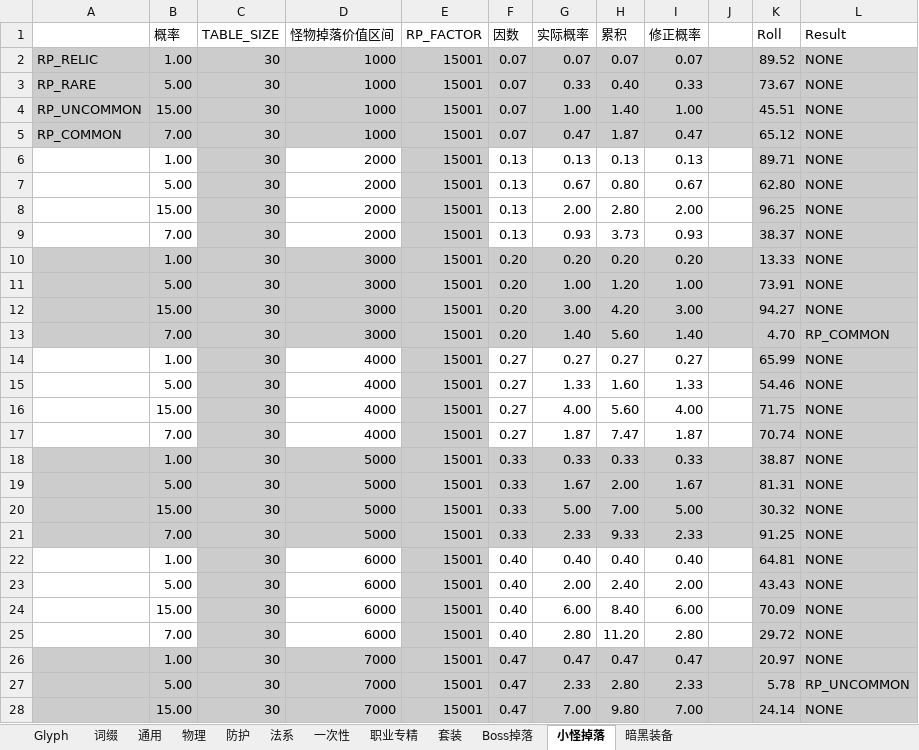
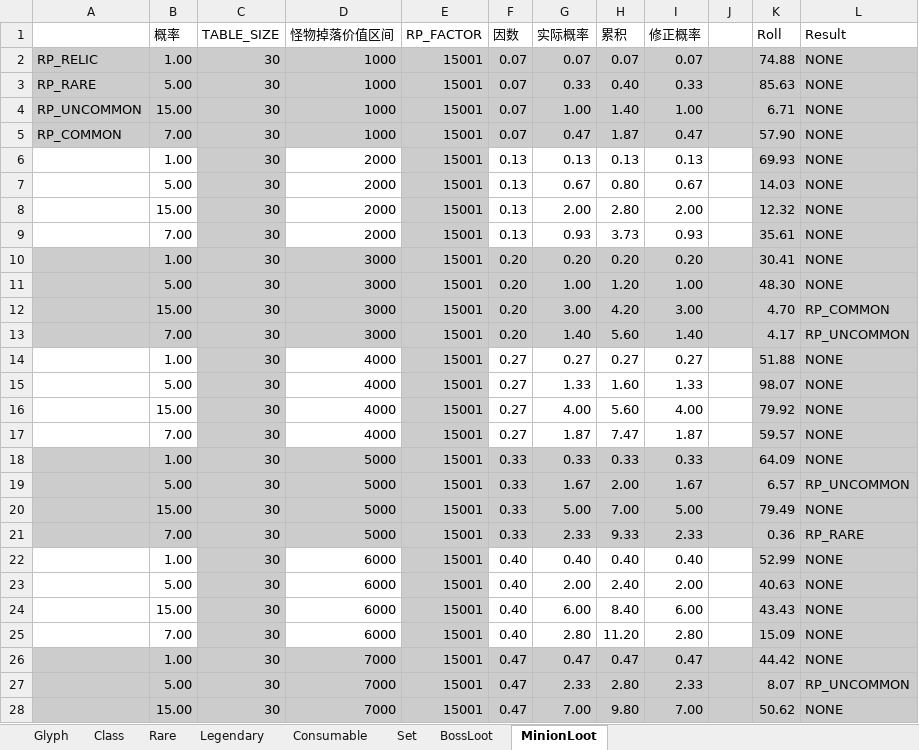
Before and after one commit to yatyricky/Zulaman-WE, an Excel workbook: dev/Items.xlsx, sheet MinionLoot, drawn as a sheet; only a part is shown; values as stored, in another font and other column widths than the file's, no borders; conditional formats not drawn; the diff covers the shown part only; the diff names each change by its address in the sheet, - before the commit and + after, or states it on an @@ line.

```diff
--- a/dev/Items.xlsx (sheet MinionLoot)
+++ b/dev/Items.xlsx (sheet MinionLoot)
-sheet tab: 通用
+sheet tab: Legendary
-sheet tab: 物理
+sheet tab: Rare
-sheet tab: 一次性
+sheet tab: Consumable
-sheet tab: 职业专精
+sheet tab: Class
-sheet tab: 套装
+sheet tab: Set
-sheet tab: Boss掉落
+sheet tab: BossLoot
-sheet tab: 小怪掉落
+sheet tab: MinionLoot
-sheet tab: 词缀
-sheet tab: 防护
-sheet tab: 法系
-sheet tab: 暗黑装备
@@ sheet tab order changed: Glyph | Class | Rare | Legendary | Consumable | Set | BossLoot | MinionLoot @@
-K2 (Roll): 89.52
+K2 (Roll): 74.88
-K3 (Roll): 73.67
+K3 (Roll): 85.63
-K4 (Roll): 45.51
+K4 (Roll): 6.71
-K5 (Roll): 65.12
+K5 (Roll): 57.90
-K6 (Roll): 89.71
+K6 (Roll): 69.93
-K7 (Roll): 62.80
+K7 (Roll): 14.03
-K8 (Roll): 96.25
+K8 (Roll): 12.32
-K9 (Roll): 38.37
+K9 (Roll): 35.61
-K10 (Roll): 13.33
+K10 (Roll): 30.41
-K11 (Roll): 73.91
+K11 (Roll): 48.30
-K12 (Roll): 94.27
+K12 (Roll): 4.70
-L12 (Result): NONE
+L12 (Result): RP_COMMON
-K13 (Roll): 4.70
+K13 (Roll): 4.17
-L13 (Result): RP_COMMON
+L13 (Result): RP_UNCOMMON
-K14 (Roll): 65.99
+K14 (Roll): 51.88
-K15 (Roll): 54.46
+K15 (Roll): 98.07
-K16 (Roll): 71.75
+K16 (Roll): 79.92
-K17 (Roll): 70.74
+K17 (Roll): 59.57
-K18 (Roll): 38.87
+K18 (Roll): 64.09
-K19 (Roll): 81.31
+K19 (Roll): 6.57
-L19 (Result): NONE
+L19 (Result): RP_UNCOMMON
-K20 (Roll): 30.32
+K20 (Roll): 79.49
-K21 (Roll): 91.25
+K21 (Roll): 0.36
-L21 (Result): NONE
+L21 (Result): RP_RARE
-K22 (Roll): 64.81
+K22 (Roll): 52.99
-K23 (Roll): 43.43
+K23 (Roll): 40.63
-K24 (Roll): 70.09
+K24 (Roll): 43.43
-K25 (Roll): 29.72
+K25 (Roll): 15.09
-K26 (Roll): 20.97
+K26 (Roll): 44.42
-K27 (Roll): 5.78
+K27 (Roll): 8.07
-K28 (Roll): 24.14
+K28 (Roll): 50.62
```
Also changed, not shown: 91 edited cells elsewhere in this sheet, sheet Rare, sheet Legendary, sheet Class, sheet Glyph, sheet BossLoot, sheet Set, formulas that keep their value, dev/Abilities.xlsm.
